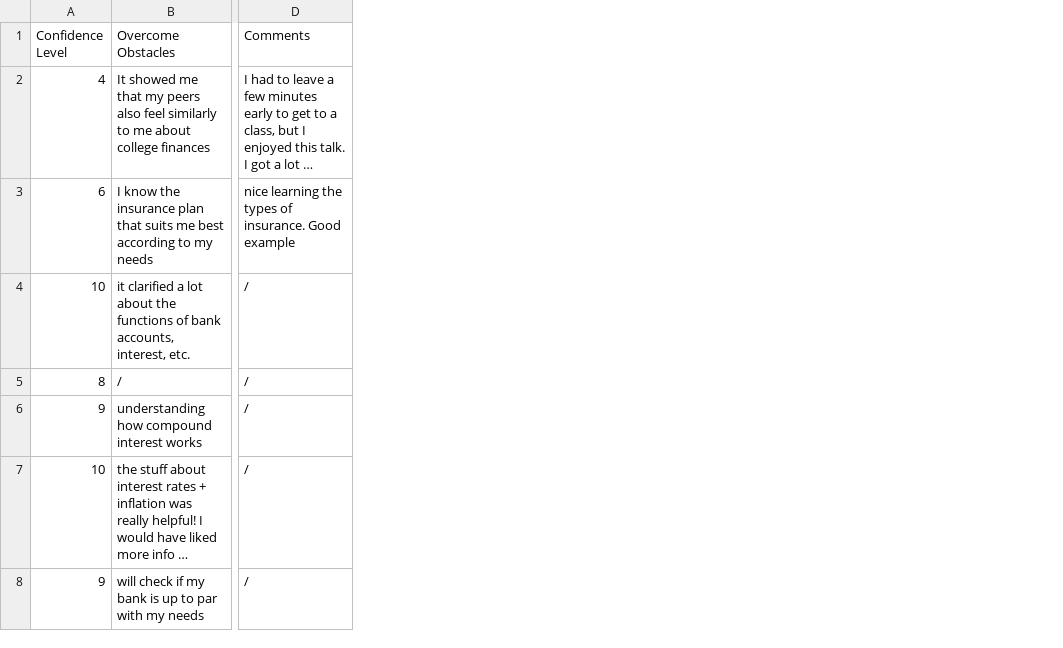
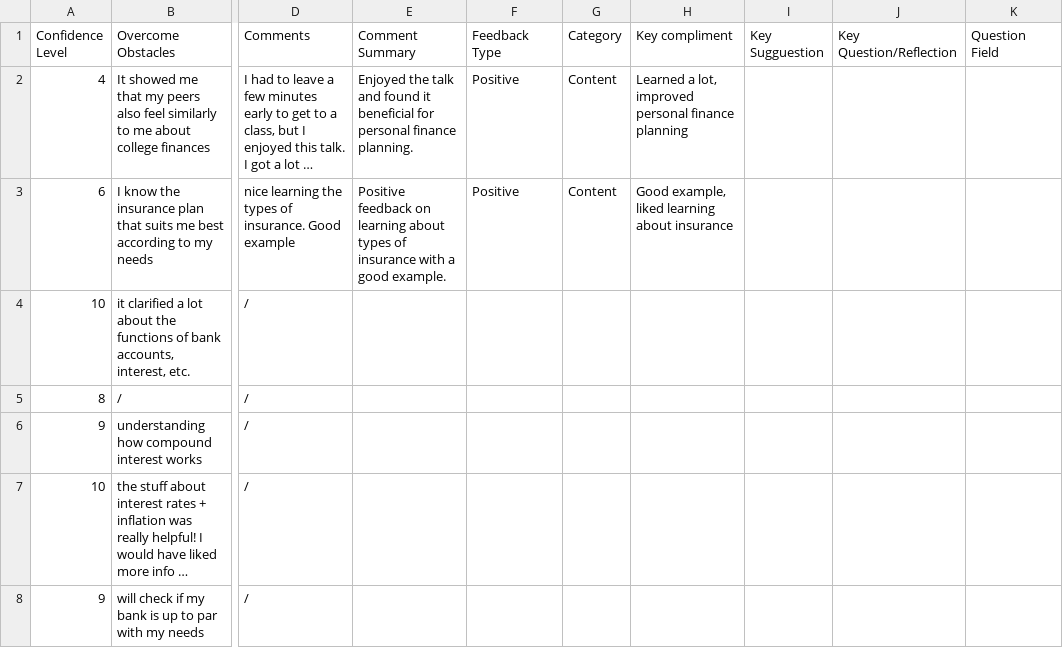
Before and after one commit to oliviaw171/conway-event-analytics, a CSV file: financial-education-general.csv, drawn as a sheet; only a part is shown, gaps mark what is left out; long unchanged cells end in …; the diff covers the shown part only; the diff names each change by its address in the sheet, - before the commit and + after, or states it on an @@ line.

Commit message:
continue comment analysis

```diff
--- a/financial-education-general.csv
+++ b/financial-education-general.csv
+column E (Comment Summary), rows 2-3: Enjoyed the talk and found it beneficial for personal finance planning. | Positive feedback on learning about types of insurance with a good example.
+column F (Feedback Type), rows 2-3: Positive | Positive
+column G (Category), rows 2-3: Content | Content
+column H (Key compliment), rows 2-3: Learned a lot, improved personal finance planning | Good example, liked learning about insurance
+column I (Key Sugguestion), empty
+column J (Key Question/Reflection), empty
+column K (Question Field), empty
```
Also changed, not shown: 1 edited cell elsewhere in this file, 2 other files.
